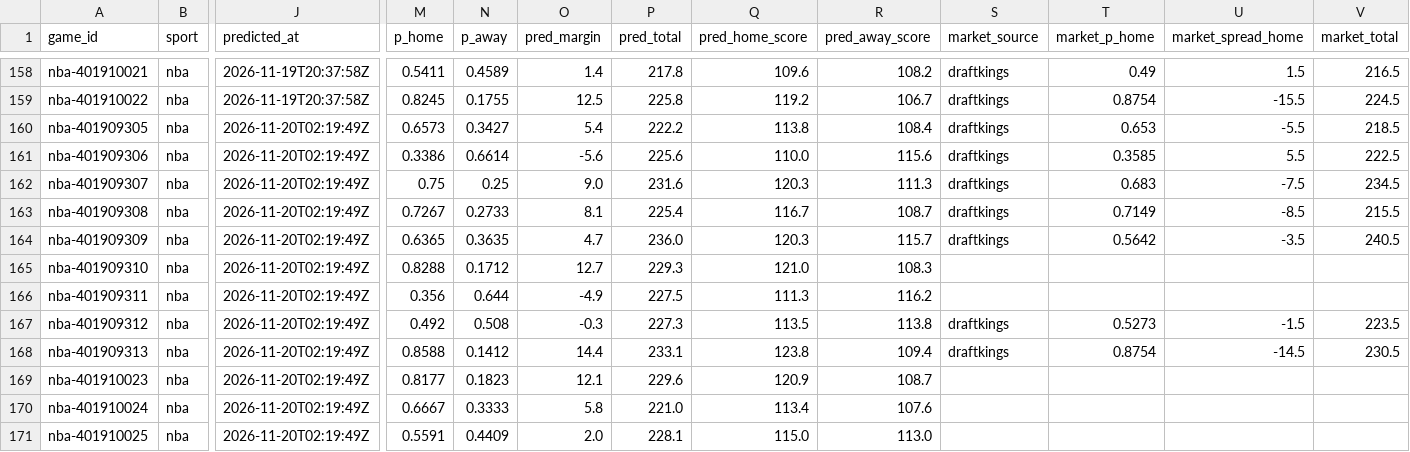
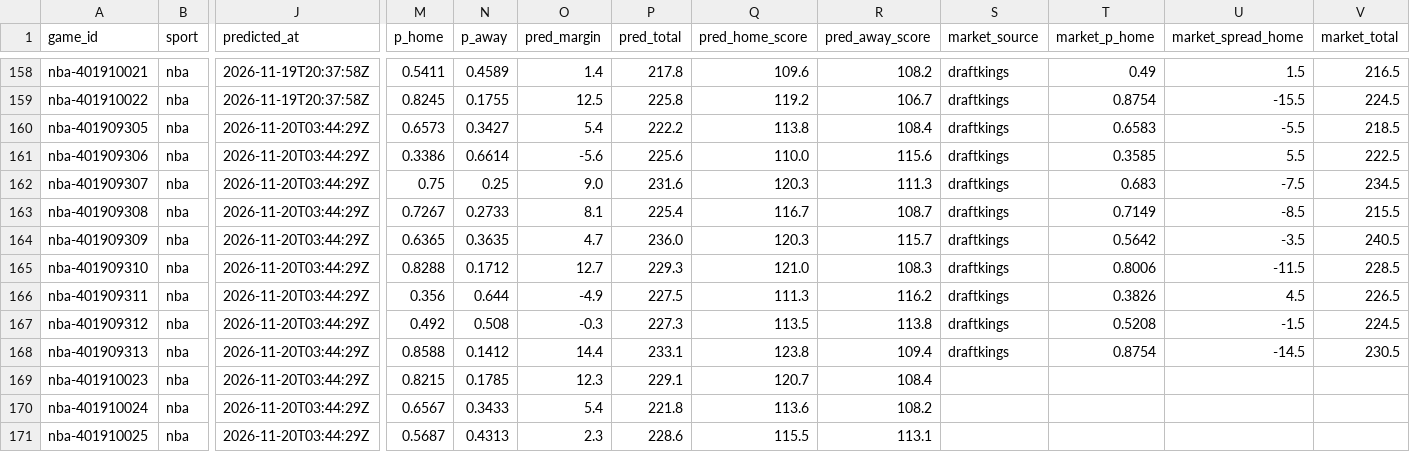
Before and after one commit to pknsubuga07/pl-forecast, a CSV file: data/ledger/nba_predictions.csv, drawn as a sheet; only a part is shown, gaps mark what is left out; the diff covers the shown part only; the diff names each change by its address in the sheet, - before the commit and + after, or states it on an @@ line.

```diff
--- a/data/ledger/nba_predictions.csv
+++ b/data/ledger/nba_predictions.csv
-J160:J171 (predicted_at): 2026-11-20T02:19:49Z
+J160:J171 (predicted_at): 2026-11-20T03:44:29Z
-T160 (market_p_home): 0.653
+T160 (market_p_home): 0.6583
-S165:S166 (market_source): (empty)
+S165:S166 (market_source): draftkings
-T165 (market_p_home): (empty)
+T165 (market_p_home): 0.8006
-U165 (market_spread_home): (empty)
+U165 (market_spread_home): -11.5
-V165 (market_total): (empty)
+V165 (market_total): 228.5
-T166 (market_p_home): (empty)
+T166 (market_p_home): 0.3826
-U166 (market_spread_home): (empty)
+U166 (market_spread_home): 4.5
-V166 (market_total): (empty)
+V166 (market_total): 226.5
-T167 (market_p_home): 0.5273
+T167 (market_p_home): 0.5208
-V167 (market_total): 223.5
+V167 (market_total): 224.5
-M169 (p_home): 0.8177
+M169 (p_home): 0.8215
-N169 (p_away): 0.1823
+N169 (p_away): 0.1785
-O169 (pred_margin): 12.1
+O169 (pred_margin): 12.3
-P169 (pred_total): 229.6
+P169 (pred_total): 229.1
-Q169 (pred_home_score): 120.9
+Q169 (pred_home_score): 120.7
-R169 (pred_away_score): 108.7
+R169 (pred_away_score): 108.4
-M170 (p_home): 0.6667
+M170 (p_home): 0.6567
-N170 (p_away): 0.3333
+N170 (p_away): 0.3433
-O170 (pred_margin): 5.8
+O170 (pred_margin): 5.4
-P170 (pred_total): 221.0
+P170 (pred_total): 221.8
-Q170 (pred_home_score): 113.4
+Q170 (pred_home_score): 113.6
-R170 (pred_away_score): 107.6
+R170 (pred_away_score): 108.2
-M171 (p_home): 0.5591
+M171 (p_home): 0.5687
-N171 (p_away): 0.4409
+N171 (p_away): 0.4313
-O171 (pred_margin): 2.0
+O171 (pred_margin): 2.3
-P171 (pred_total): 228.1
+P171 (pred_total): 228.6
-Q171 (pred_home_score): 115.0
+Q171 (pred_home_score): 115.5
-R171 (pred_away_score): 113.0
+R171 (pred_away_score): 113.1
```
Also changed, not shown: 125 edited cells elsewhere in this file, data/ledger/nba_props.csv, data/ledger/nfl_predictions.csv, 18 other files.
